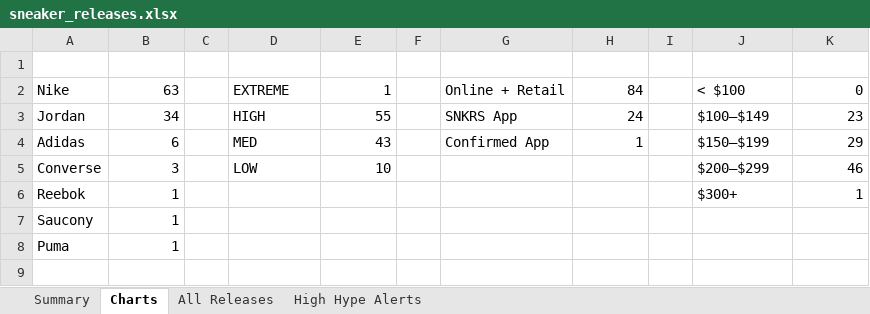
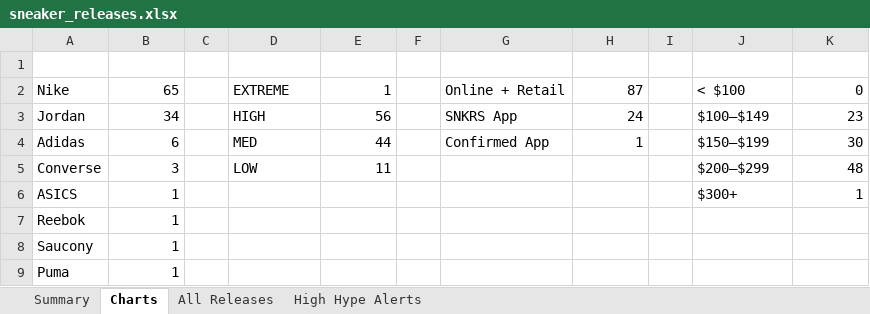
Before and after one commit to lordnader2002-sudo/Shoe-Tracker-v2, an Excel workbook: docs/data/sneaker_releases.xlsx, sheet Charts, drawn as a sheet; values as stored, in another font and other column widths than the file's, no borders; charts and pictures not drawn; addresses are those after the commit; the diff names each change by its address in the sheet, - before the commit and + after, or states it on an @@ line.

```diff
--- a/docs/data/sneaker_releases.xlsx (sheet Charts)
+++ b/docs/data/sneaker_releases.xlsx (sheet Charts)
-B2: 63
+B2: 65
-H2: 84
+H2: 87
-E3: 55
+E3: 56
-E4: 43
+E4: 44
-K4: 29
+K4: 30
-E5: 10
+E5: 11
-K5: 46
+K5: 48
+row 6: ASICS | 1 |  |  |  |  |  |  |  | $300+ | 1
-J7: $300+
+J7: (empty)
-K7: 1
+K7: (empty)
```
Also changed, not shown: sheet All Releases, sheet Summary, sheet High Hype Alerts, charts or pictures, reports/sneaker_releases.xlsx, 1 other file.
